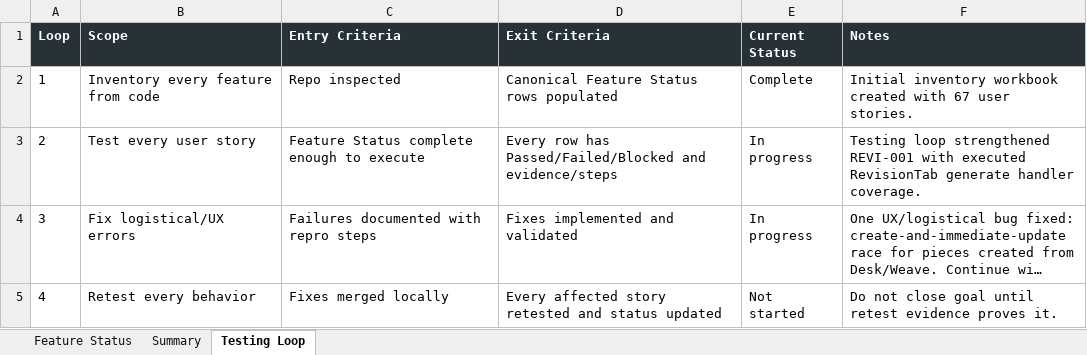
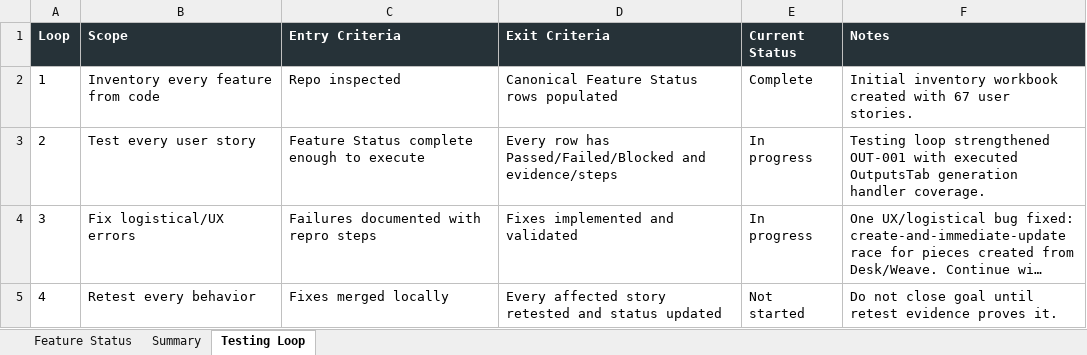
Before and after one commit to Transformation-Agency/pillar-press, an Excel workbook: docs/kings-press-feature-status.xlsx, sheet Testing Loop, drawn as a sheet; long unchanged cells end in …; values as stored, in another font and other column widths than the file's, no borders; the diff names each change by its address in the sheet, - before the commit and + after, or states it on an @@ line.

Commit message:
Cover outputs generation handler

```diff
--- a/docs/kings-press-feature-status.xlsx (sheet Testing Loop)
+++ b/docs/kings-press-feature-status.xlsx (sheet Testing Loop)
-F3 (Notes): …loop strengthened REVI-001 with executed RevisionTab generate handler coverage.
+F3 (Notes): …loop strengthened OUT-001 with executed OutputsTab generation handler coverage.
```
Also changed, not shown: sheet Feature Status, 1 other file.
